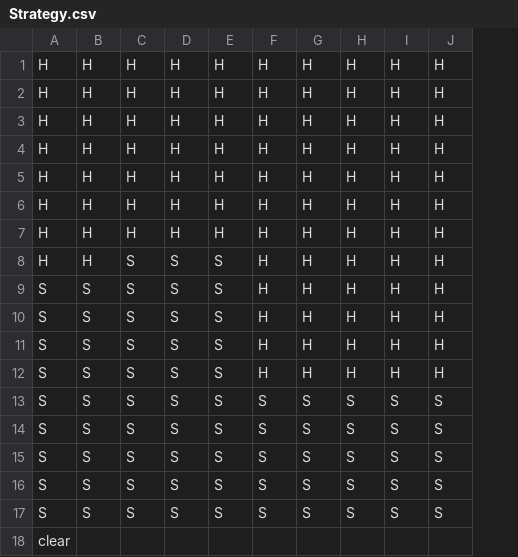
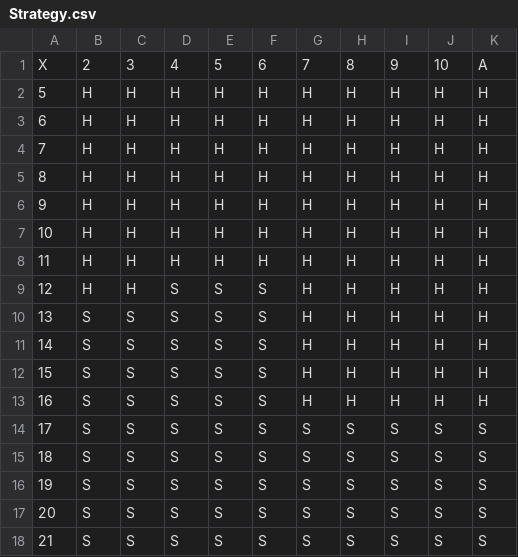
Before and after one commit to Hinje/Blackjack-counter, a CSV file: Strategy.csv, drawn as a sheet; removed rows and columns are numbered as before the commit, all else as after; the diff names each change by its address in the sheet, - before the commit and + after, or states it on an @@ line.

Commit message:
Added column and row titles for csv file.

```diff
--- a/Strategy.csv
+++ b/Strategy.csv
+column A, rows 2-18: 5 | 6 | 7 | 8 | 9 | 10 | 11 | 12 | 13 | 14 | 15 | 16 | 17 | 18 | 19 | 20 | 21
+row 1: X | 2 | 3 | 4 | 5 | 6 | 7 | 8 | 9 | 10 | A
-row 18: clear
```
